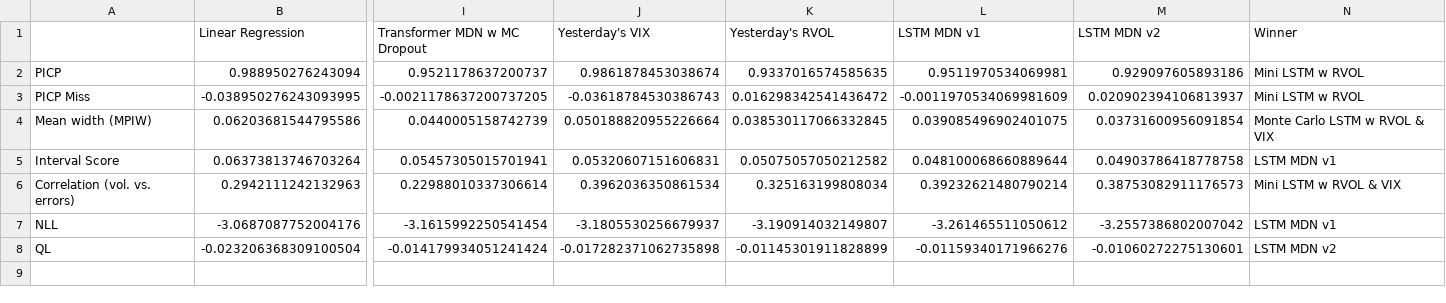
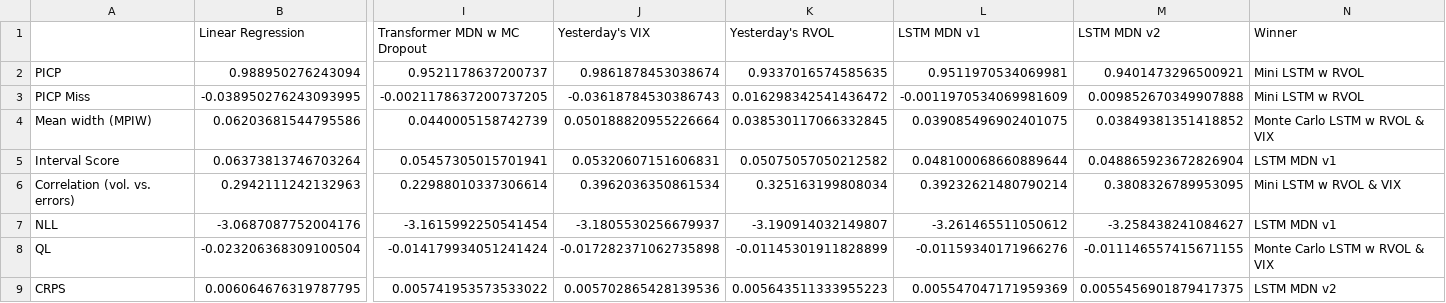
Before and after one commit to tjespe/master, a CSV file: Code/results/comp_results.csv, drawn as a sheet; only a part is shown, gaps mark what is left out; rows hold the shown columns only; the diff names each change by its address in the sheet, - before the commit and + after, or states it on an @@ line.

```diff
--- a/Code/results/comp_results.csv
+++ b/Code/results/comp_results.csv
-M2 (LSTM MDN v2): 0.929097605893186
+M2 (LSTM MDN v2): 0.9401473296500921
-M3 (LSTM MDN v2): 0.020902394106813937
+M3 (LSTM MDN v2): 0.009852670349907888
-M4 (LSTM MDN v2): 0.03731600956091854
+M4 (LSTM MDN v2): 0.03849381351418852
-M5 (LSTM MDN v2): 0.04903786418778758
+M5 (LSTM MDN v2): 0.048865923672826904
-M6 (LSTM MDN v2): 0.38753082911176573
+M6 (LSTM MDN v2): 0.3808326789953095
-M7 (LSTM MDN v2): -3.2557386802007042
+M7 (LSTM MDN v2): -3.258438241084627
-M8 (LSTM MDN v2): -0.01060272275130601
+M8 (LSTM MDN v2): -0.011146557415671155
-N8 (Winner): LSTM MDN v2
+N8 (Winner): Monte Carlo LSTM w RVOL & VIX
+row 9: CRPS | 0.006064676319787795 | 0.005741953573533022 | 0.005702865428139536 | 0.005643511333955223 | 0.005547047171959369 | 0.0055456901879417375 | LSTM MDN v2
```
Also changed, not shown: 7 other files.
